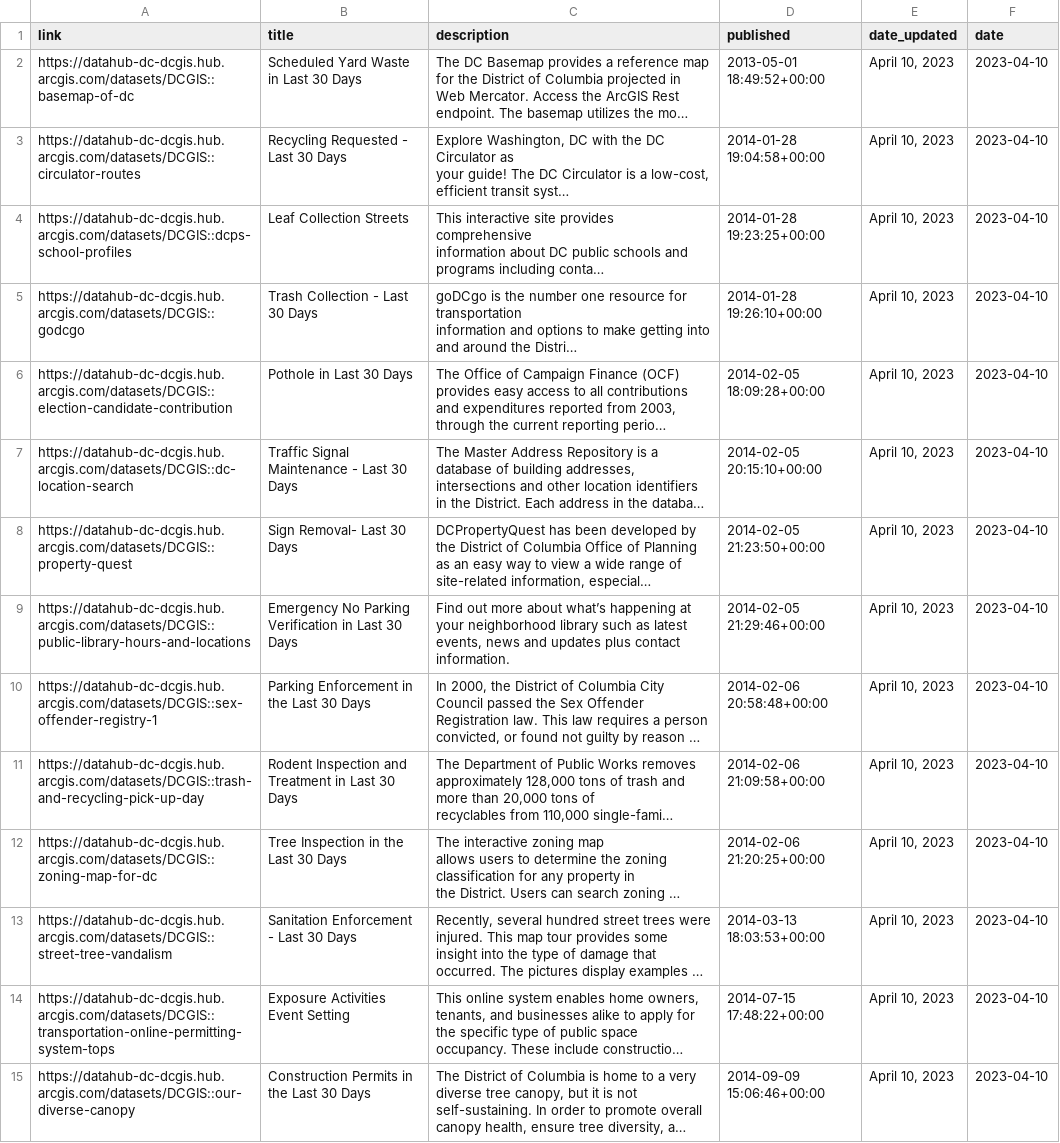
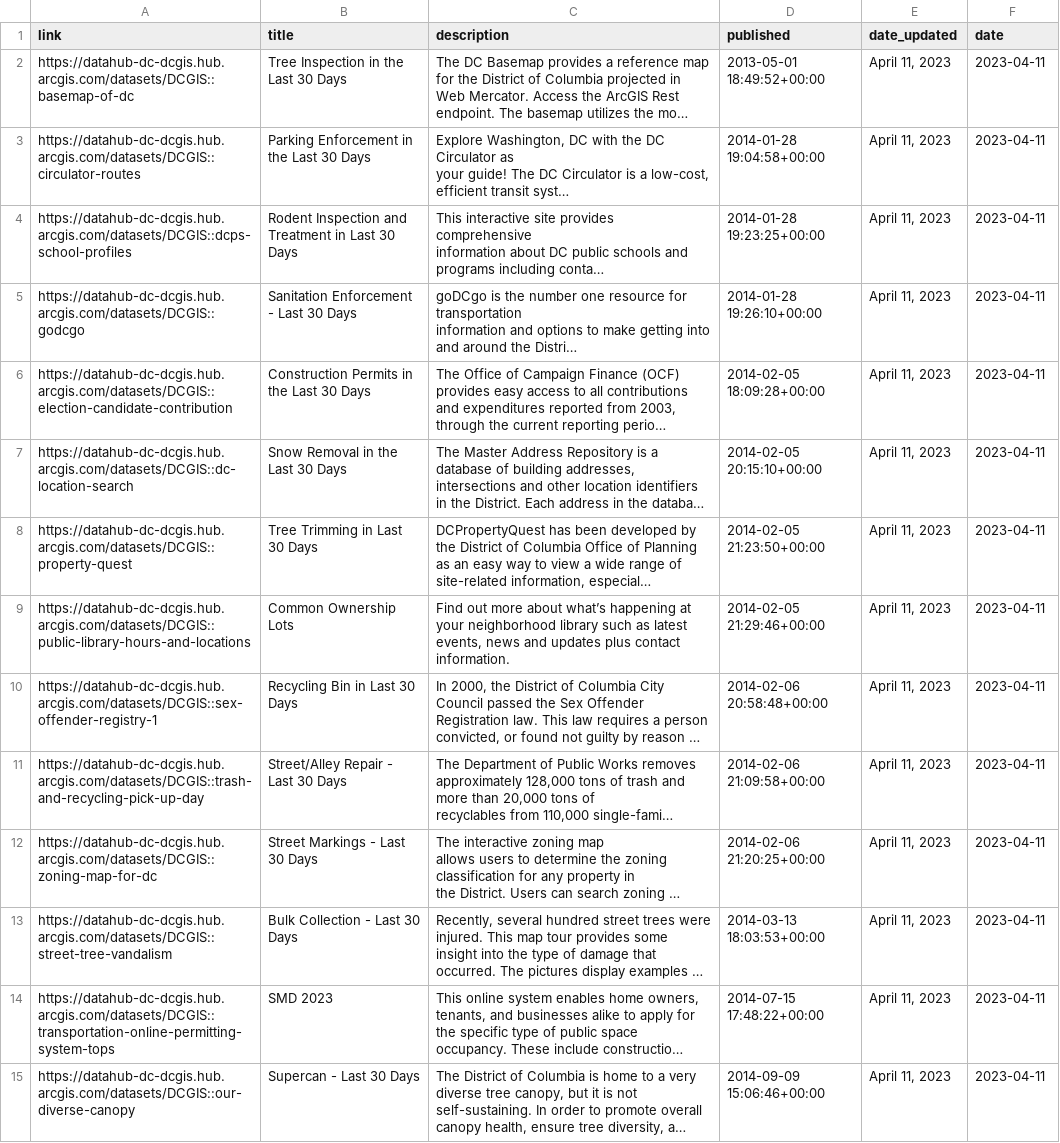
Before and after one commit to hzakharenko/bot-hzakharenko, a CSV file: new_rows.csv, drawn as a sheet; only a part is shown; long unchanged cells end in …; the diff covers the shown part only; the diff names each change by its address in the sheet, - before the commit and + after, or states it on an @@ line.

```diff
--- a/new_rows.csv
+++ b/new_rows.csv
-B2 (title): Scheduled Yard Waste in Last 30 Days
+B2 (title): Tree Inspection in the Last 30 Days
-E2:E15 (date_updated): April 10, 2023
+E2:E15 (date_updated): April 11, 2023
-F2:F15 (date): 2023-04-10
+F2:F15 (date): 2023-04-11
-B3 (title): Recycling Requested - Last 30 Days
+B3 (title): Parking Enforcement in the Last 30 Days
-B4 (title): Leaf Collection Streets
+B4 (title): Rodent Inspection and Treatment in Last 30 Days
-B5 (title): Trash Collection - Last 30 Days
+B5 (title): Sanitation Enforcement - Last 30 Days
-B6 (title): Pothole in Last 30 Days
+B6 (title): Construction Permits in the Last 30 Days
-B7 (title): Traffic Signal Maintenance - Last 30 Days
+B7 (title): Snow Removal in the Last 30 Days
-B8 (title): Sign Removal- Last 30 Days
+B8 (title): Tree Trimming in Last 30 Days
-B9 (title): Emergency No Parking Verification in Last 30 Days
+B9 (title): Common Ownership Lots
-B10 (title): Parking Enforcement in the Last 30 Days
+B10 (title): Recycling Bin in Last 30 Days
-B11 (title): Rodent Inspection and Treatment in Last 30 Days
+B11 (title): Street/Alley Repair - Last 30 Days
-B12 (title): Tree Inspection in the Last 30 Days
+B12 (title): Street Markings - Last 30 Days
-B13 (title): Sanitation Enforcement - Last 30 Days
+B13 (title): Bulk Collection - Last 30 Days
-B14 (title): Exposure Activities Event Setting
+B14 (title): SMD 2023
-B15 (title): Construction Permits in the Last 30 Days
+B15 (title): Supercan - Last 30 Days
```
Also changed, not shown: 78 edited cells elsewhere in this file, 1 other file.
